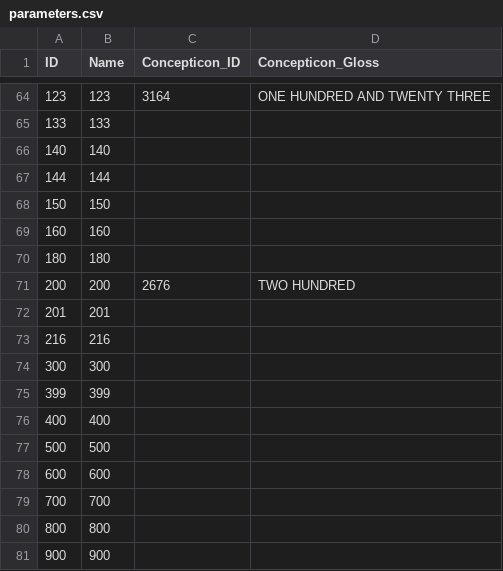
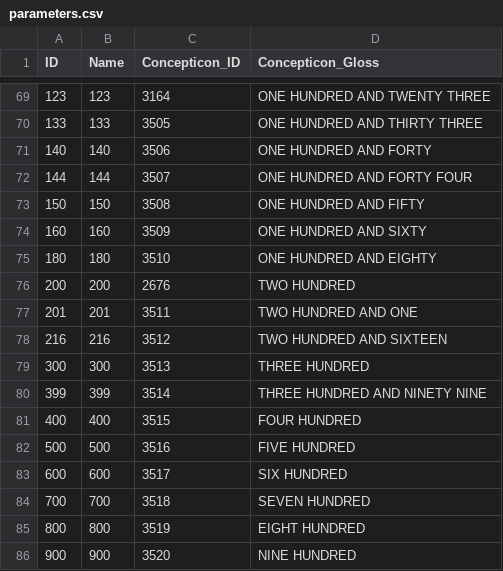
Before and after one commit to numeralbank/channumerals, a CSV file: cldf/parameters.csv, drawn as a sheet; only a part is shown, gaps mark what is left out; the diff covers the shown part only.

```diff
--- a/cldf/parameters.csv
+++ b/cldf/parameters.csv
@@ -64,18 +69,18 @@ ID,Name,Concepticon_ID,Concepticon_Gloss
 123,123,3164,ONE HUNDRED AND TWENTY THREE
-133,133,,
-140,140,,
-144,144,,
-150,150,,
-160,160,,
-180,180,,
+133,133,3505,ONE HUNDRED AND THIRTY THREE
+140,140,3506,ONE HUNDRED AND FORTY
+144,144,3507,ONE HUNDRED AND FORTY FOUR
+150,150,3508,ONE HUNDRED AND FIFTY
+160,160,3509,ONE HUNDRED AND SIXTY
+180,180,3510,ONE HUNDRED AND EIGHTY
 200,200,2676,TWO HUNDRED
-201,201,,
-216,216,,
-300,300,,
-399,399,,
-400,400,,
-500,500,,
-600,600,,
-700,700,,
-800,800,,
-900,900,,
+201,201,3511,TWO HUNDRED AND ONE
+216,216,3512,TWO HUNDRED AND SIXTEEN
+300,300,3513,THREE HUNDRED
+399,399,3514,THREE HUNDRED AND NINETY NINE
+400,400,3515,FOUR HUNDRED
+500,500,3516,FIVE HUNDRED
+600,600,3517,SIX HUNDRED
+700,700,3518,SEVEN HUNDRED
+800,800,3519,EIGHT HUNDRED
+900,900,3520,NINE HUNDRED
```
Also changed, not shown: 5 added rows and 72 edited cells elsewhere in this file, 6 other files.
